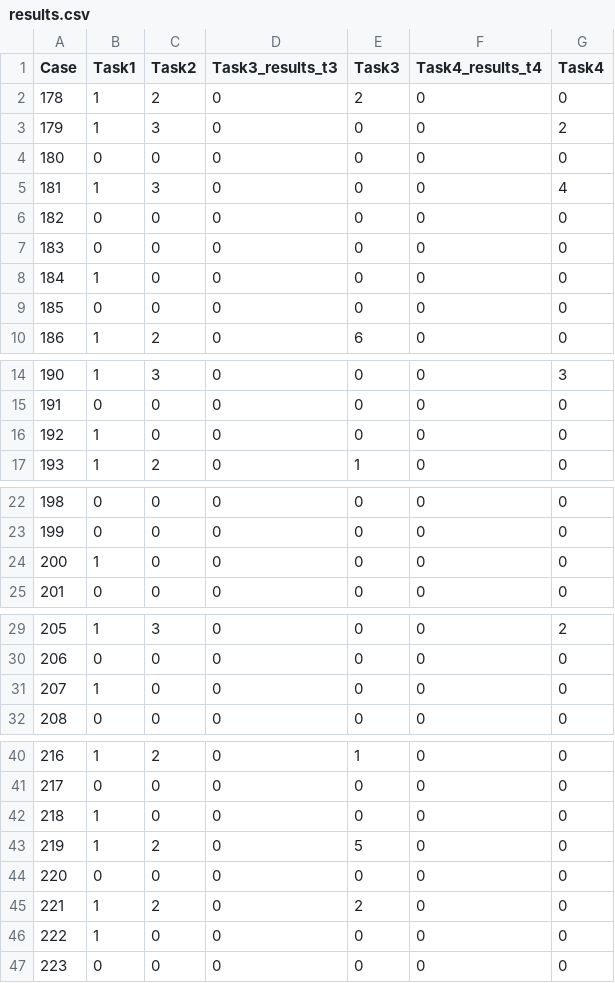
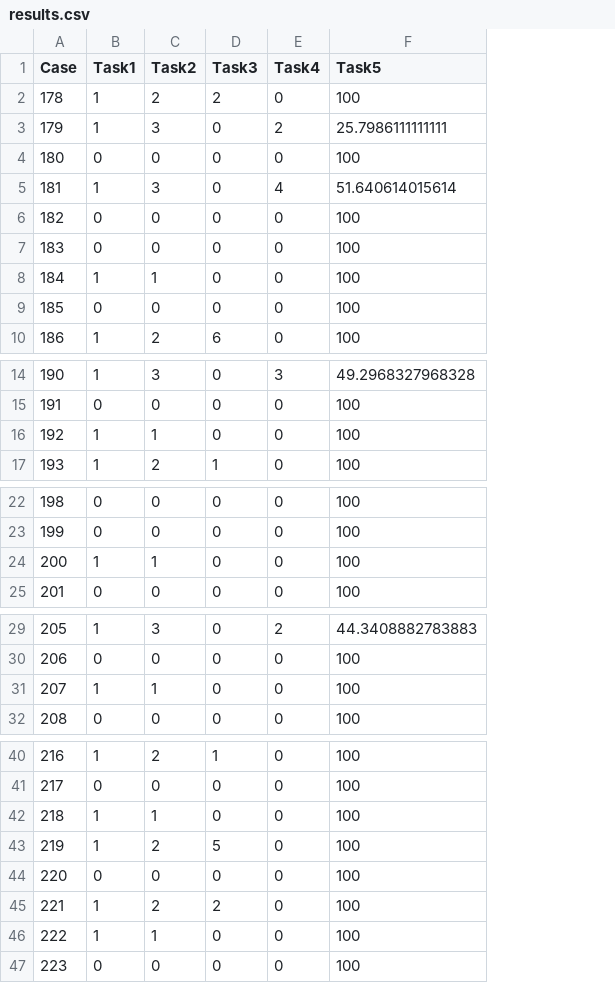
Before and after one commit to diegosantarelli/PHMAP_23, a CSV file: results.csv, drawn as a sheet; only a part is shown, gaps mark what is left out; removed rows and columns are numbered as before the commit, all else as after; the diff names each change by its address in the sheet, - before the commit and + after, or states it on an @@ line.

```diff
--- a/results.csv
+++ b/results.csv
-column D (Task3_results_t3), rows 2-10: all 0; rows 14-17: all 0; rows 22-25: all 0; rows 29-32: all 0; rows 40-47: all 0
-column F (Task4_results_t4), rows 2-10: all 0; rows 14-17: all 0; rows 22-25: all 0; rows 29-32: all 0; rows 40-47: all 0
+column F (Task5), rows 2-10: 100 | 25.7986111111111 | 100 | 51.640614015614 | 100 | 100 | 100 | 100 | 100; rows 14-17: 49.2968327968328 | 100 | 100 | 100; rows 22-25: all 100; rows 29-32: 44.3408882783883 | 100 | 100 | 100; rows 40-47: all 100
-C8 (Task2): 0
+C8 (Task2): 1
-C16 (Task2): 0
+C16 (Task2): 1
-C24 (Task2): 0
+C24 (Task2): 1
-C31 (Task2): 0
+C31 (Task2): 1
-C42 (Task2): 0
+C42 (Task2): 1
-C46 (Task2): 0
+C46 (Task2): 1
```
Also changed, not shown: 43 other files.
